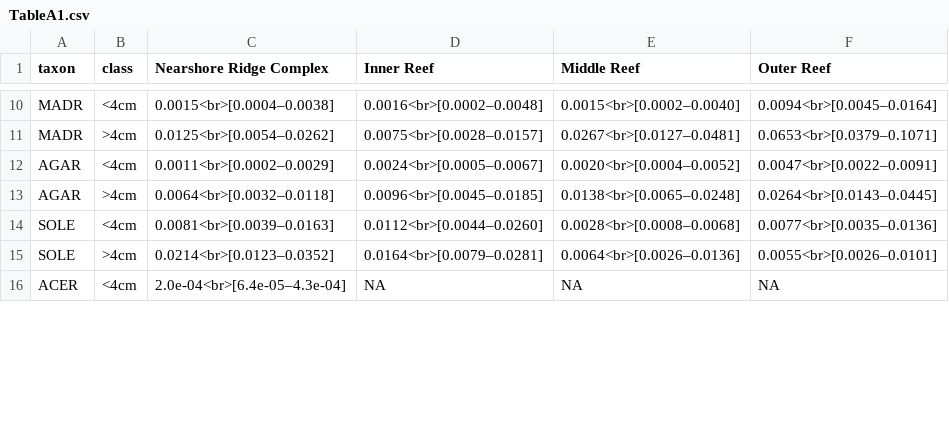
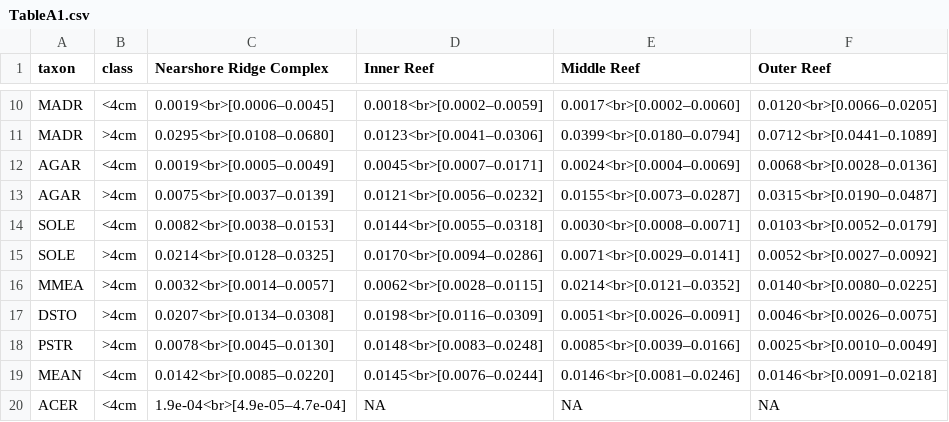
Before and after one commit to jrcunning/PENIP, a CSV file: outputs/TableA1.csv, drawn as a sheet; only a part is shown, gaps mark what is left out; addresses are those after the commit; the diff covers the shown part only; the diff names each change by its address in the sheet, - before the commit and + after, or states it on an @@ line.

```diff
--- a/outputs/TableA1.csv
+++ b/outputs/TableA1.csv
-C10 (Nearshore Ridge Complex): 0.0015<br>[0.0004–0.0038]
+C10 (Nearshore Ridge Complex): 0.0019<br>[0.0006–0.0045]
-D10 (Inner Reef): 0.0016<br>[0.0002–0.0048]
+D10 (Inner Reef): 0.0018<br>[0.0002–0.0059]
-E10 (Middle Reef): 0.0015<br>[0.0002–0.0040]
+E10 (Middle Reef): 0.0017<br>[0.0002–0.0060]
-F10 (Outer Reef): 0.0094<br>[0.0045–0.0164]
+F10 (Outer Reef): 0.0120<br>[0.0066–0.0205]
-C11 (Nearshore Ridge Complex): 0.0125<br>[0.0054–0.0262]
+C11 (Nearshore Ridge Complex): 0.0295<br>[0.0108–0.0680]
-D11 (Inner Reef): 0.0075<br>[0.0028–0.0157]
+D11 (Inner Reef): 0.0123<br>[0.0041–0.0306]
-E11 (Middle Reef): 0.0267<br>[0.0127–0.0481]
+E11 (Middle Reef): 0.0399<br>[0.0180–0.0794]
-F11 (Outer Reef): 0.0653<br>[0.0379–0.1071]
+F11 (Outer Reef): 0.0712<br>[0.0441–0.1089]
-C12 (Nearshore Ridge Complex): 0.0011<br>[0.0002–0.0029]
+C12 (Nearshore Ridge Complex): 0.0019<br>[0.0005–0.0049]
-D12 (Inner Reef): 0.0024<br>[0.0005–0.0067]
+D12 (Inner Reef): 0.0045<br>[0.0007–0.0171]
-E12 (Middle Reef): 0.0020<br>[0.0004–0.0052]
+E12 (Middle Reef): 0.0024<br>[0.0004–0.0069]
-F12 (Outer Reef): 0.0047<br>[0.0022–0.0091]
+F12 (Outer Reef): 0.0068<br>[0.0028–0.0136]
-C13 (Nearshore Ridge Complex): 0.0064<br>[0.0032–0.0118]
+C13 (Nearshore Ridge Complex): 0.0075<br>[0.0037–0.0139]
-D13 (Inner Reef): 0.0096<br>[0.0045–0.0185]
+D13 (Inner Reef): 0.0121<br>[0.0056–0.0232]
-E13 (Middle Reef): 0.0138<br>[0.0065–0.0248]
+E13 (Middle Reef): 0.0155<br>[0.0073–0.0287]
-F13 (Outer Reef): 0.0264<br>[0.0143–0.0445]
+F13 (Outer Reef): 0.0315<br>[0.0190–0.0487]
-C14 (Nearshore Ridge Complex): 0.0081<br>[0.0039–0.0163]
+C14 (Nearshore Ridge Complex): 0.0082<br>[0.0038–0.0153]
-D14 (Inner Reef): 0.0112<br>[0.0044–0.0260]
+D14 (Inner Reef): 0.0144<br>[0.0055–0.0318]
-E14 (Middle Reef): 0.0028<br>[0.0008–0.0068]
+E14 (Middle Reef): 0.0030<br>[0.0008–0.0071]
-F14 (Outer Reef): 0.0077<br>[0.0035–0.0136]
+F14 (Outer Reef): 0.0103<br>[0.0052–0.0179]
-C15 (Nearshore Ridge Complex): 0.0214<br>[0.0123–0.0352]
+C15 (Nearshore Ridge Complex): 0.0214<br>[0.0128–0.0325]
-D15 (Inner Reef): 0.0164<br>[0.0079–0.0281]
+D15 (Inner Reef): 0.0170<br>[0.0094–0.0286]
-E15 (Middle Reef): 0.0064<br>[0.0026–0.0136]
+E15 (Middle Reef): 0.0071<br>[0.0029–0.0141]
-F15 (Outer Reef): 0.0055<br>[0.0026–0.0101]
+F15 (Outer Reef): 0.0052<br>[0.0027–0.0092]
+row 16: MMEA | >4cm | 0.0032<br>[0.0014–0.0057] | 0.0062<br>[0.0028–0.0115] | 0.0214<br>[0.0121–0.0352] | 0.0140<br>[0.0080–0.0225]
+row 17: DSTO | >4cm | 0.0207<br>[0.0134–0.0308] | 0.0198<br>[0.0116–0.0309] | 0.0051<br>[0.0026–0.0091] | 0.0046<br>[0.0026–0.0075]
+row 18: PSTR | >4cm | 0.0078<br>[0.0045–0.0130] | 0.0148<br>[0.0083–0.0248] | 0.0085<br>[0.0039–0.0166] | 0.0025<br>[0.0010–0.0049]
+row 19: MEAN | <4cm | 0.0142<br>[0.0085–0.0220] | 0.0145<br>[0.0076–0.0244] | 0.0146<br>[0.0081–0.0246] | 0.0146<br>[0.0091–0.0218]
-C20 (Nearshore Ridge Complex): 2.0e-04<br>[6.4e-05–4.3e-04]
+C20 (Nearshore Ridge Complex): 1.9e-04<br>[4.9e-05–4.7e-04]
```
Also changed, not shown: 2 added rows, 6 removed rows and 59 edited cells elsewhere in this file, outputs/Table1.csv, outputs/Table3.csv, 9 other files.
